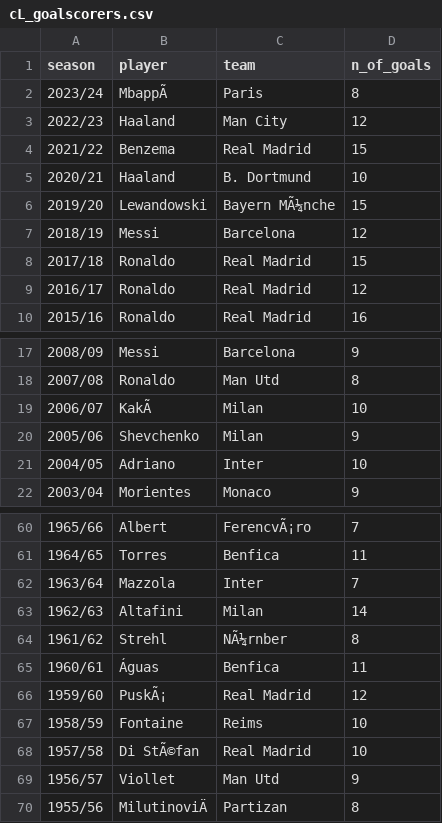
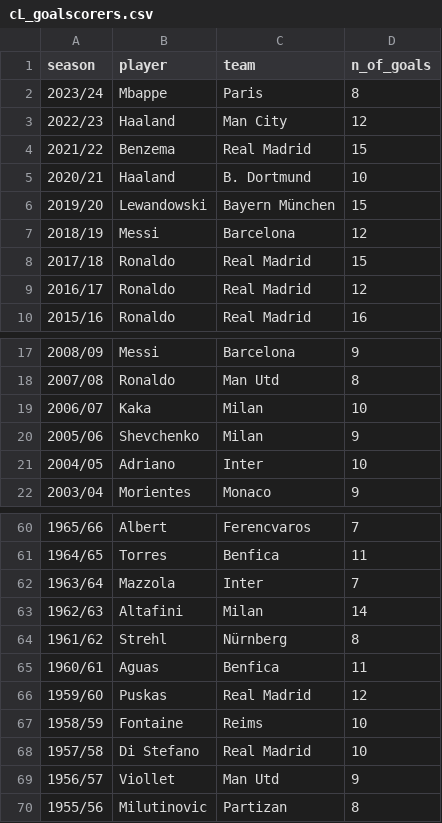
Before and after one commit to gungorMetehan/uefa, a CSV file: datasets/cL_goalscorers.csv, drawn as a sheet; only a part is shown, gaps mark what is left out; the diff covers the shown part only.

```diff
--- a/datasets/cL_goalscorers.csv
+++ b/datasets/cL_goalscorers.csv
@@ -1,3 +1,3 @@
 season,player,team,n_of_goals
-2023/24,MbappÃ,Paris,8
+2023/24,Mbappe,Paris,8
 2022/23,Haaland,Man City,12
@@ -5,3 +5,3 @@ season,player,team,n_of_goals
 2020/21,Haaland,B. Dortmund,10
-2019/20,Lewandowski,Bayern MÃ¼nche,15
+2019/20,Lewandowski,Bayern München,15
 2018/19,Messi,Barcelona,12
@@ -18,3 +18,3 @@ season,player,team,n_of_goals
 2007/08,Ronaldo,Man Utd,8
-2006/07,KakÃ,Milan,10
+2006/07,Kaka,Milan,10
 2005/06,Shevchenko,Milan,9
@@ -60,2 +60,2 @@ season,player,team,n_of_goals
-1965/66,Albert,FerencvÃ¡ro,7
+1965/66,Albert,Ferencvaros,7
 1964/65,Torres,Benfica,11
@@ -63,8 +63,8 @@ season,player,team,n_of_goals
 1962/63,Altafini,Milan,14
-1961/62,Strehl,NÃ¼rnber,8
-1960/61,Águas,Benfica,11
-1959/60,PuskÃ¡,Real Madrid,12
+1961/62,Strehl,Nürnberg,8
+1960/61,Aguas,Benfica,11
+1959/60,Puskas,Real Madrid,12
 1958/59,Fontaine,Reims,10
-1957/58,Di StÃ©fan,Real Madrid,10
+1957/58,Di Stefano,Real Madrid,10
 1956/57,Viollet,Man Utd,9
-1955/56,MilutinoviÄ,Partizan,8
+1955/56,Milutinovic,Partizan,8
```
Also changed, not shown: 18 edited cells elsewhere in this file.
